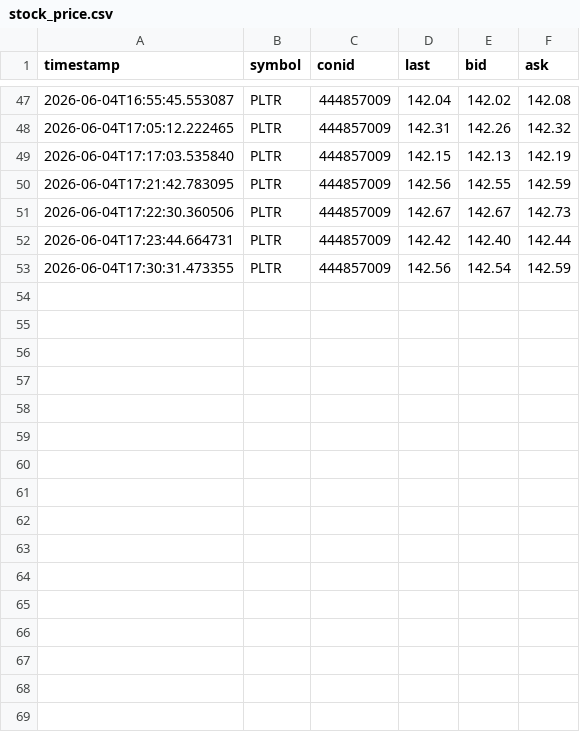
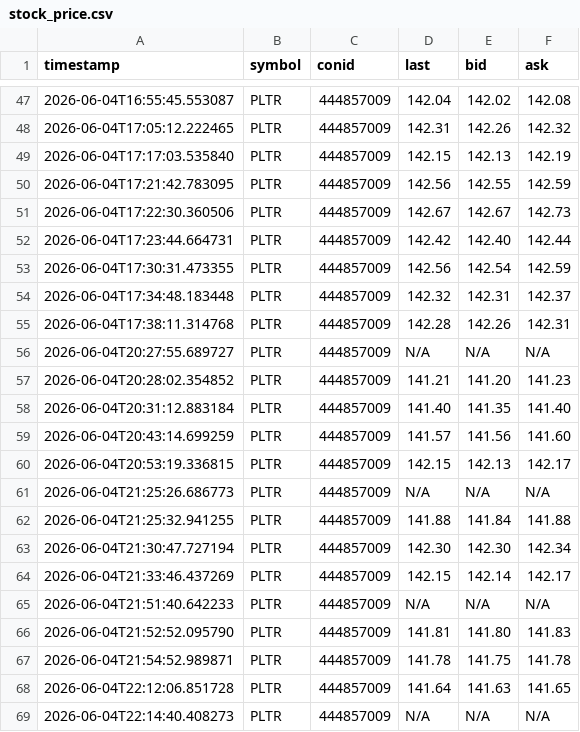
Before and after one commit to MathiasStadler/ibkr_gateway_python_curl, a CSV file: stock_price.csv, drawn as a sheet; only a part is shown, gaps mark what is left out.

```diff
--- a/stock_price.csv
+++ b/stock_price.csv
@@ -53 +53,17 @@ timestamp,symbol,conid,last,bid,ask
 2026-06-04T17:30:31.473355,PLTR,444857009,142.56,142.54,142.59
+2026-06-04T17:34:48.183448,PLTR,444857009,142.32,142.31,142.37
+2026-06-04T17:38:11.314768,PLTR,444857009,142.28,142.26,142.31
+2026-06-04T20:27:55.689727,PLTR,444857009,N/A,N/A,N/A
+2026-06-04T20:28:02.354852,PLTR,444857009,141.21,141.20,141.23
+2026-06-04T20:31:12.883184,PLTR,444857009,141.40,141.35,141.40
+2026-06-04T20:43:14.699259,PLTR,444857009,141.57,141.56,141.60
+2026-06-04T20:53:19.336815,PLTR,444857009,142.15,142.13,142.17
+2026-06-04T21:25:26.686773,PLTR,444857009,N/A,N/A,N/A
+2026-06-04T21:25:32.941255,PLTR,444857009,141.88,141.84,141.88
+2026-06-04T21:30:47.727194,PLTR,444857009,142.30,142.30,142.34
+2026-06-04T21:33:46.437269,PLTR,444857009,142.15,142.14,142.17
+2026-06-04T21:51:40.642233,PLTR,444857009,N/A,N/A,N/A
+2026-06-04T21:52:52.095790,PLTR,444857009,141.81,141.80,141.83
+2026-06-04T21:54:52.989871,PLTR,444857009,141.78,141.75,141.78
+2026-06-04T22:12:06.851728,PLTR,444857009,141.64,141.63,141.65
+2026-06-04T22:14:40.408273,PLTR,444857009,N/A,N/A,N/A
```
Also changed, not shown: 3 other files.
